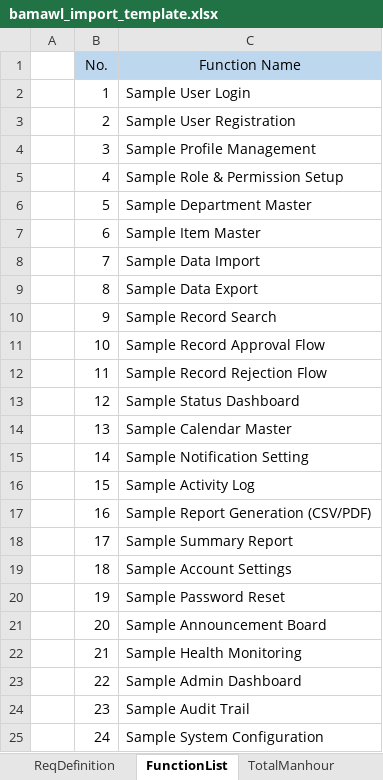
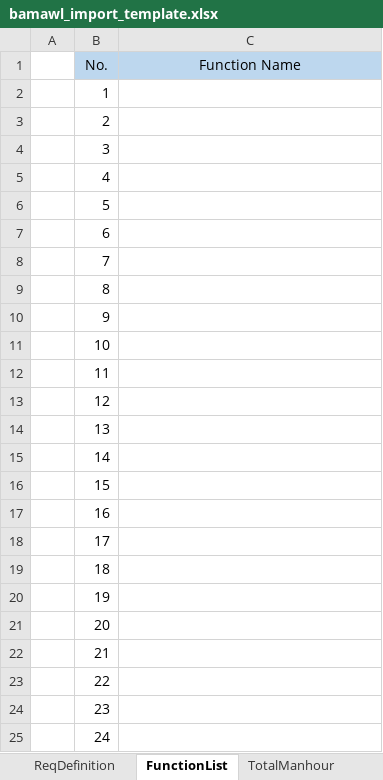
Before and after one commit to nhlynn/multi-knowledge-manhour-prediction, an Excel workbook: import/bamawl/bamawl_import_template.xlsx, sheet FunctionList, drawn as a sheet; values as stored, in another font and other column widths than the file's, no borders; the diff names each change by its address in the sheet, - before the commit and + after, or states it on an @@ line.

Commit message:
fix bamawl import export template

```diff
--- a/import/bamawl/bamawl_import_template.xlsx (sheet FunctionList)
+++ b/import/bamawl/bamawl_import_template.xlsx (sheet FunctionList)
-C2 (Function Name): Sample User Login
+C2 (Function Name): (empty)
-C3 (Function Name): Sample User Registration
+C3 (Function Name): (empty)
-C4 (Function Name): Sample Profile Management
+C4 (Function Name): (empty)
-C5 (Function Name): Sample Role & Permission Setup
+C5 (Function Name): (empty)
-C6 (Function Name): Sample Department Master
+C6 (Function Name): (empty)
-C7 (Function Name): Sample Item Master
+C7 (Function Name): (empty)
-C8 (Function Name): Sample Data Import
+C8 (Function Name): (empty)
-C9 (Function Name): Sample Data Export
+C9 (Function Name): (empty)
-C10 (Function Name): Sample Record Search
+C10 (Function Name): (empty)
-C11 (Function Name): Sample Record Approval Flow
+C11 (Function Name): (empty)
-C12 (Function Name): Sample Record Rejection Flow
+C12 (Function Name): (empty)
-C13 (Function Name): Sample Status Dashboard
+C13 (Function Name): (empty)
-C14 (Function Name): Sample Calendar Master
+C14 (Function Name): (empty)
-C15 (Function Name): Sample Notification Setting
+C15 (Function Name): (empty)
-C16 (Function Name): Sample Activity Log
+C16 (Function Name): (empty)
-C17 (Function Name): Sample Report Generation (CSV/PDF)
+C17 (Function Name): (empty)
-C18 (Function Name): Sample Summary Report
+C18 (Function Name): (empty)
-C19 (Function Name): Sample Account Settings
+C19 (Function Name): (empty)
-C20 (Function Name): Sample Password Reset
+C20 (Function Name): (empty)
-C21 (Function Name): Sample Announcement Board
+C21 (Function Name): (empty)
-C22 (Function Name): Sample Health Monitoring
+C22 (Function Name): (empty)
-C23 (Function Name): Sample Admin Dashboard
+C23 (Function Name): (empty)
-C24 (Function Name): Sample Audit Trail
+C24 (Function Name): (empty)
-C25 (Function Name): Sample System Configuration
+C25 (Function Name): (empty)
```
Also changed, not shown: sheet ALL_Detail, sheet TotalManhour, sheet ReqDefinition, sheet Infra Manhour, other sheet tabs, hidden cells, charts or pictures, 3 other files.
